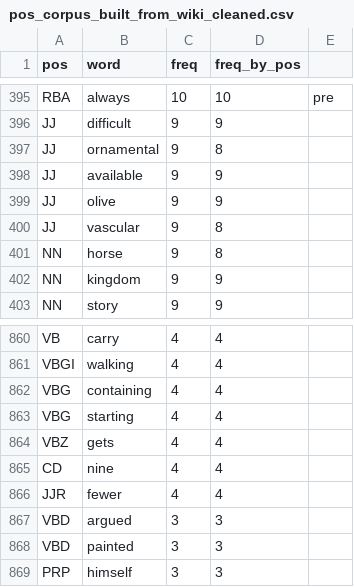
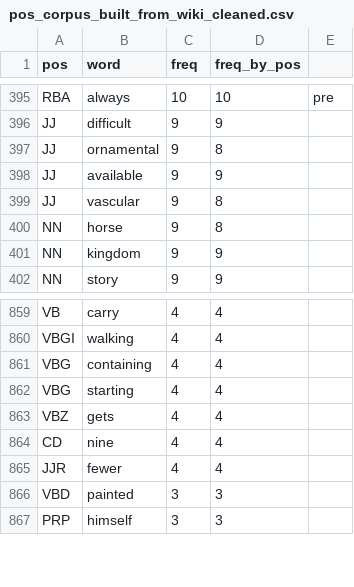
Before and after one commit to Yiling-Huo/chomsky-simulator, a CSV file: assets/data/pos_corpus_built_from_wiki_cleaned.csv, drawn as a sheet; only a part is shown, gaps mark what is left out.

```diff
--- a/assets/data/pos_corpus_built_from_wiki_cleaned.csv
+++ b/assets/data/pos_corpus_built_from_wiki_cleaned.csv
@@ -398,3 +398,2 @@ JJ,ornamental,9,8,
 JJ,available,9,9,
-JJ,olive,9,9,
 JJ,vascular,9,8,
@@ -866,3 +865,2 @@ CD,nine,4,4,
 JJR,fewer,4,4,
-VBD,argued,3,3,
 VBD,painted,3,3,
```
Also changed, not shown: assets/data/incorrect_continuations.csv, 2 other files.
